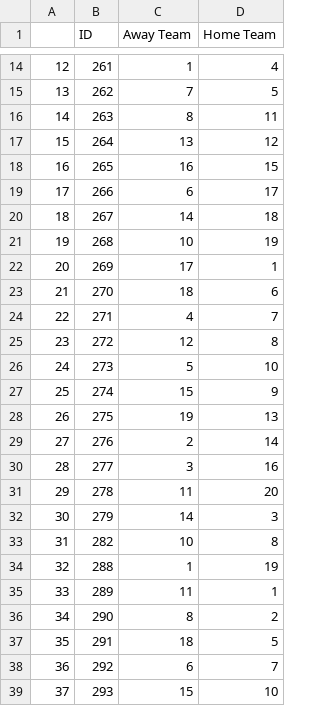
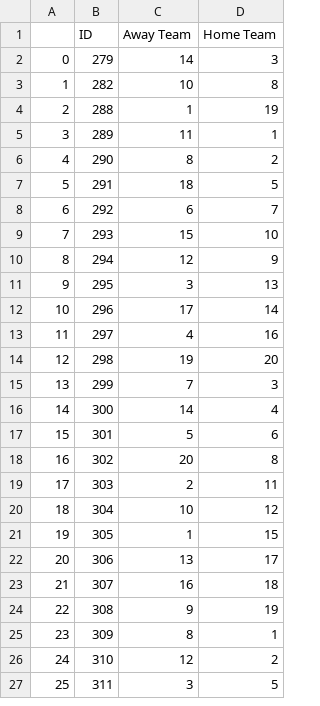
Before and after one commit to AaronTalbot/FYP_implementation, a CSV file: Player_Data/Fixtures.csv, drawn as a sheet; only a part is shown, gaps mark what is left out; the shorter side is filled out with more unchanged rows; removed rows and columns are numbered as before the commit, all else as after; the diff covers the shown part only; the diff names each change by its address in the sheet, - before the commit and + after, or states it on an @@ line.

```diff
--- a/Player_Data/Fixtures.csv
+++ b/Player_Data/Fixtures.csv
-row 14: 12 | 261 | 1 | 4
-row 15: 13 | 262 | 7 | 5
-row 16: 14 | 263 | 8 | 11
-row 17: 15 | 264 | 13 | 12
-row 18: 16 | 265 | 16 | 15
-row 19: 17 | 266 | 6 | 17
-row 20: 18 | 267 | 14 | 18
-row 21: 19 | 268 | 10 | 19
-row 22: 20 | 269 | 17 | 1
-row 23: 21 | 270 | 18 | 6
-row 24: 22 | 271 | 4 | 7
-row 25: 23 | 272 | 12 | 8
-row 26: 24 | 273 | 5 | 10
-row 27: 25 | 274 | 15 | 9
-row 28: 26 | 275 | 19 | 13
-row 29: 27 | 276 | 2 | 14
-row 30: 28 | 277 | 3 | 16
-row 31: 29 | 278 | 11 | 20
@@ column A renumbered from row 2 down @@
```
Also changed, not shown: 12 removed rows elsewhere in this file, Player_Data/Attackers.csv, Player_Data/Defenders.csv, 40 other files.
